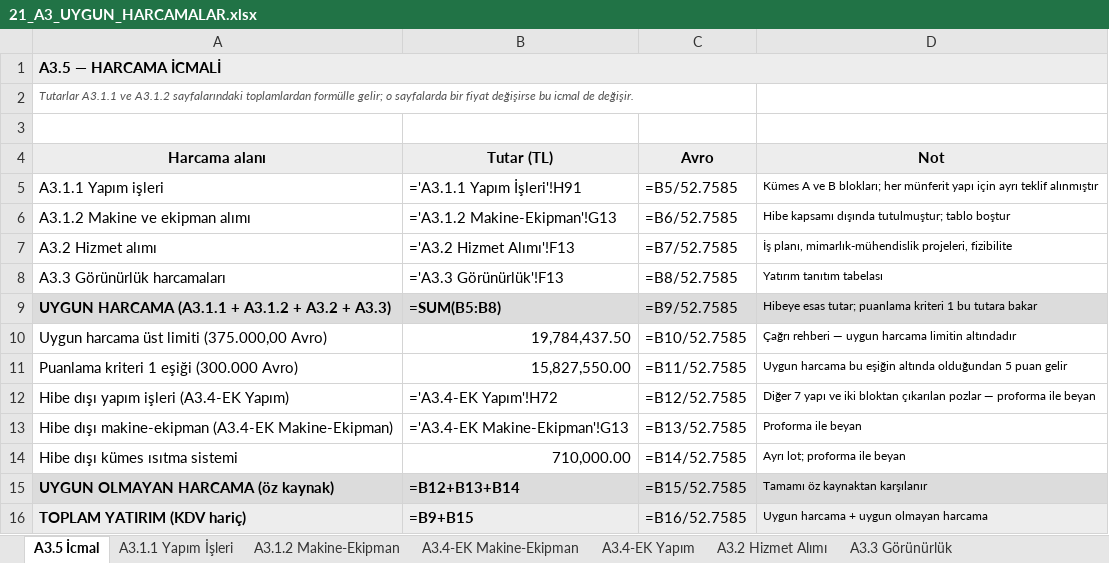
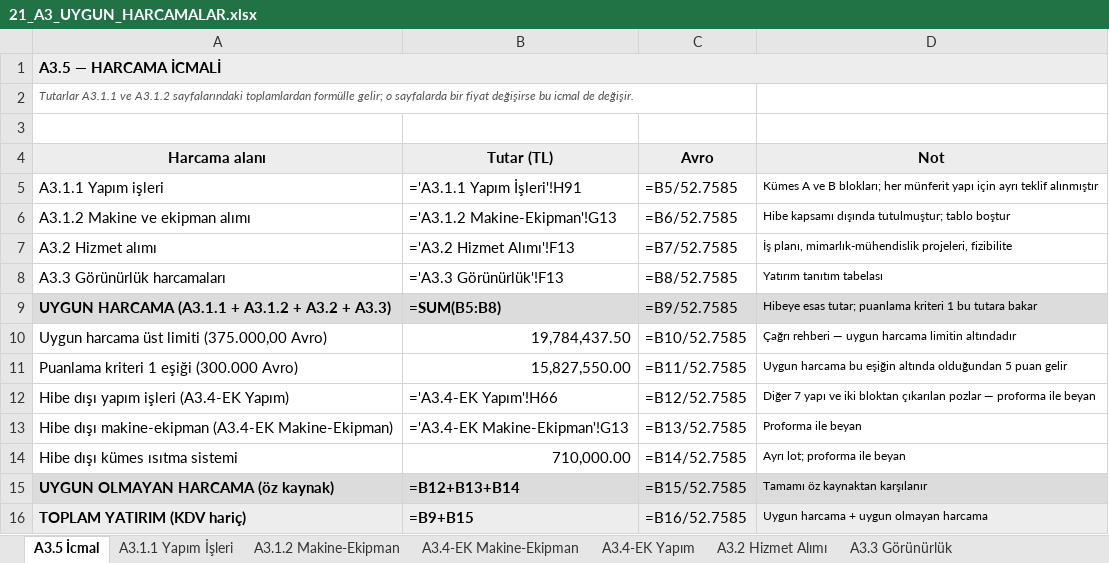
Before and after one commit to mahmuttari/Yonetmelik-araclari, an Excel workbook: belgeler/21_A3_UYGUN_HARCAMALAR.xlsx, sheet A3.5 İcmal, drawn as a sheet; values as stored, in another font and other column widths than the file's, no borders; formulas without a stored value are shown as written; the diff names each change by its address in the sheet, - before the commit and + after, or states it on an @@ line.

```diff
--- a/belgeler/21_A3_UYGUN_HARCAMALAR.xlsx (sheet A3.5 İcmal)
+++ b/belgeler/21_A3_UYGUN_HARCAMALAR.xlsx (sheet A3.5 İcmal)
-B12 (Tutar (TL)): ='A3.4-EK Yapım'!H72
+B12 (Tutar (TL)): ='A3.4-EK Yapım'!H66
```
Also changed, not shown: sheet A3.4-EK Yapım, sheet A3.4 Uygun Olmayan, belgeler/14_TEKLIFLER_MARFEN.xlsx, belgeler/15_KESIF_OZETLERI.xlsx, 49 other files.
